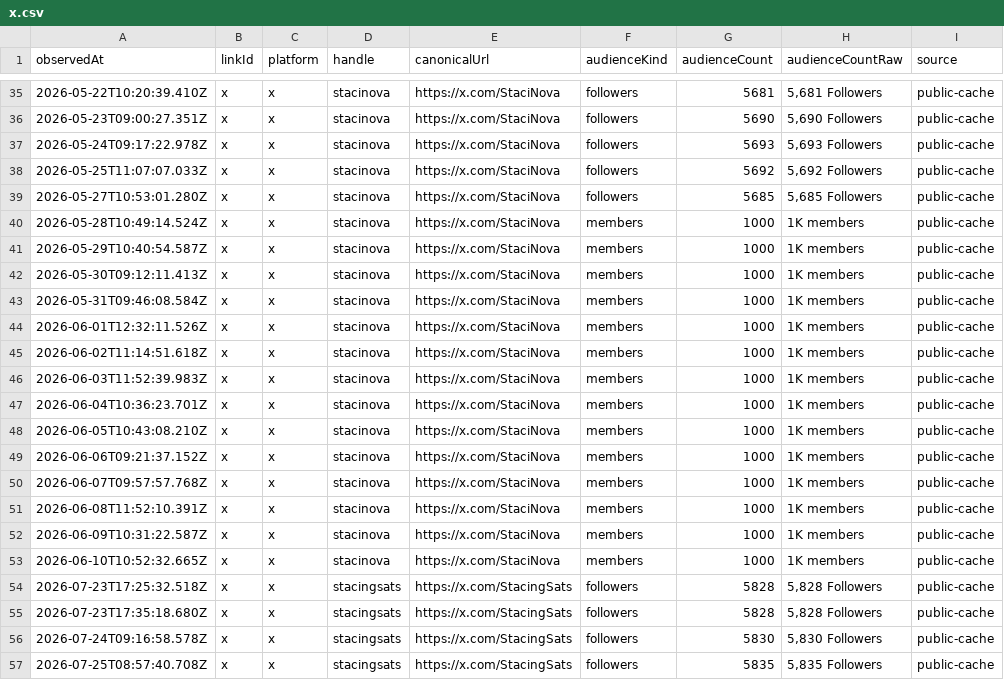
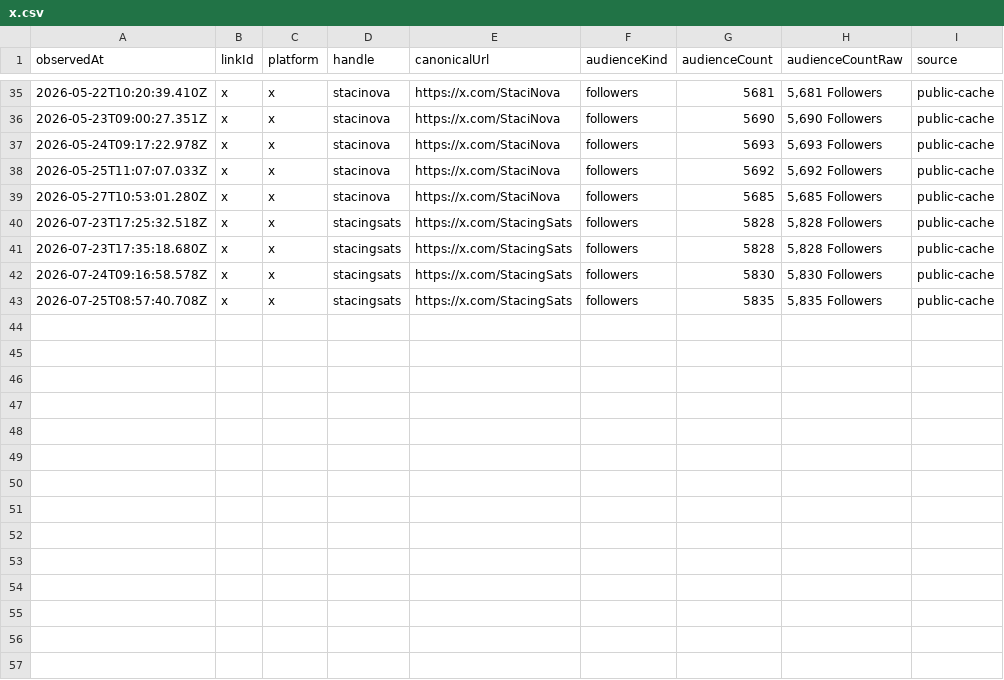
Before and after one commit to thebitcoinnova/open-links, a CSV file: public/history/followers/x.csv, drawn as a sheet; only a part is shown, gaps mark what is left out.

Commit message:
fix: remove invalid X audience history

```diff
--- a/public/history/followers/x.csv
+++ b/public/history/followers/x.csv
@@ -39,16 +39,2 @@ observedAt,linkId,platform,handle,canonicalUrl,audienceKind,audienceCount,audien
 2026-05-27T10:53:01.280Z,x,x,stacinova,https://x.com/StaciNova,followers,5685,"5,685 Followers",public-cache
-2026-05-28T10:49:14.524Z,x,x,stacinova,https://x.com/StaciNova,members,1000,1K members,public-cache
-2026-05-29T10:40:54.587Z,x,x,stacinova,https://x.com/StaciNova,members,1000,1K members,public-cache
-2026-05-30T09:12:11.413Z,x,x,stacinova,https://x.com/StaciNova,members,1000,1K members,public-cache
-2026-05-31T09:46:08.584Z,x,x,stacinova,https://x.com/StaciNova,members,1000,1K members,public-cache
-2026-06-01T12:32:11.526Z,x,x,stacinova,https://x.com/StaciNova,members,1000,1K members,public-cache
-2026-06-02T11:14:51.618Z,x,x,stacinova,https://x.com/StaciNova,members,1000,1K members,public-cache
-2026-06-03T11:52:39.983Z,x,x,stacinova,https://x.com/StaciNova,members,1000,1K members,public-cache
-2026-06-04T10:36:23.701Z,x,x,stacinova,https://x.com/StaciNova,members,1000,1K members,public-cache
-2026-06-05T10:43:08.210Z,x,x,stacinova,https://x.com/StaciNova,members,1000,1K members,public-cache
-2026-06-06T09:21:37.152Z,x,x,stacinova,https://x.com/StaciNova,members,1000,1K members,public-cache
-2026-06-07T09:57:57.768Z,x,x,stacinova,https://x.com/StaciNova,members,1000,1K members,public-cache
-2026-06-08T11:52:10.391Z,x,x,stacinova,https://x.com/StaciNova,members,1000,1K members,public-cache
-2026-06-09T10:31:22.587Z,x,x,stacinova,https://x.com/StaciNova,members,1000,1K members,public-cache
-2026-06-10T10:52:32.665Z,x,x,stacinova,https://x.com/StaciNova,members,1000,1K members,public-cache
 2026-07-23T17:25:32.518Z,x,x,stacingsats,https://x.com/StacingSats,followers,5828,"5,828 Followers",public-cache
```
